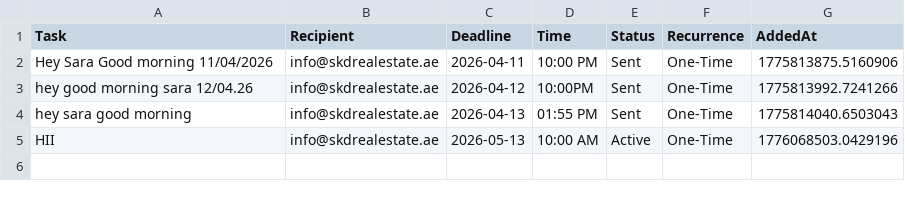
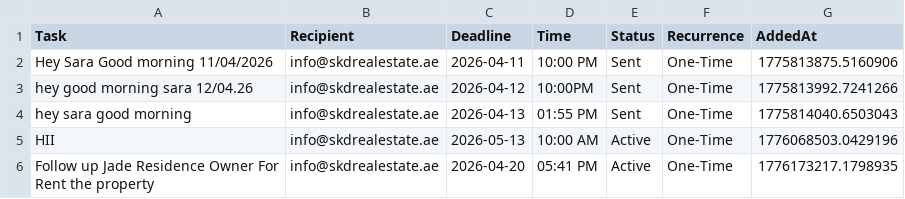
Before and after one commit to skdrealestate10-hash/my-real-estate-reminders, a CSV file: list.csv, drawn as a sheet; the diff names each change by its address in the sheet, - before the commit and + after, or states it on an @@ line.

Commit message:
SKD System: Update Memory

```diff
--- a/list.csv
+++ b/list.csv
+row 6: Follow up Jade Residence Owner For Rent the property | info@skdrealestate.ae | 2026-04-20 | 05:41 PM | Active | One-Time | 1776173217.1798935
```
